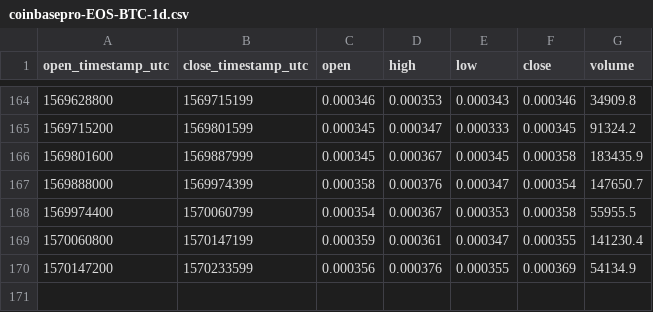
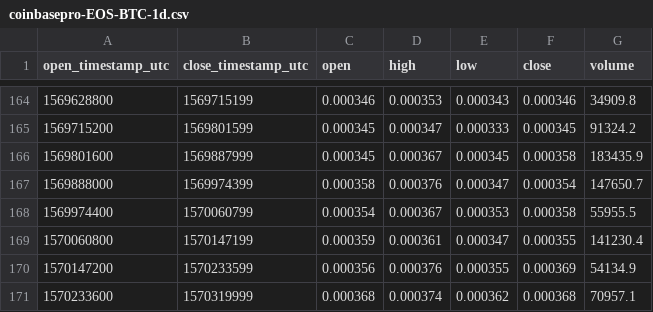
Before and after one commit to cryptobigbro/coinbasepro-EOS-BTC, a CSV file: coinbasepro-EOS-BTC-1d.csv, drawn as a sheet; only a part is shown, gaps mark what is left out.

```diff
--- a/coinbasepro-EOS-BTC-1d.csv
+++ b/coinbasepro-EOS-BTC-1d.csv
@@ -170 +170,2 @@ open_timestamp_utc,close_timestamp_utc,open,high,low,close,volume
 1570147200,1570233599,0.000356,0.000376,0.000355,0.000369,54134.9
+1570233600,1570319999,0.000368,0.000374,0.000362,0.000368,70957.1
```
Also changed, not shown: coinbasepro-EOS-BTC-1h.csv.
